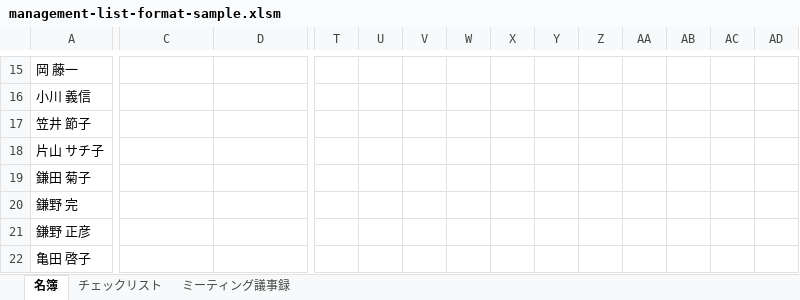
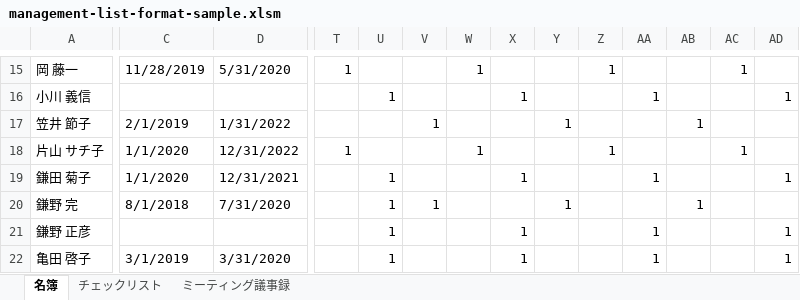
Before and after one commit to You157/management-list, an Excel workbook: management-list-format-sample.xlsm, sheet 名簿, drawn as a sheet; only a part is shown, gaps mark what is left out; values as stored, in another font and other column widths than the file's, no cell formats; charts and pictures not drawn; the diff covers the shown part only; the diff names each change by its address in the sheet, - before the commit and + after, or states it on an @@ line.

```diff
--- a/management-list-format-sample.xlsm (sheet 名簿)
+++ b/management-list-format-sample.xlsm (sheet 名簿)
-C15: (empty)
+C15: 11/28/2019
-D15: (empty)
+D15: 5/31/2020
-T15: (empty)
+T15: 1
-W15: (empty)
+W15: 1
-Z15: (empty)
+Z15: 1
-AC15: (empty)
+AC15: 1
-U16: (empty)
+U16: 1
-X16: (empty)
+X16: 1
-AA16: (empty)
+AA16: 1
-AD16: (empty)
+AD16: 1
-C17: (empty)
+C17: 2/1/2019
-D17: (empty)
+D17: 1/31/2022
-V17: (empty)
+V17: 1
-Y17: (empty)
+Y17: 1
-AB17: (empty)
+AB17: 1
-C18:C19: (empty)
+C18:C19: 1/1/2020
-D18: (empty)
+D18: 12/31/2022
-T18: (empty)
+T18: 1
-W18: (empty)
+W18: 1
-Z18: (empty)
+Z18: 1
-AC18: (empty)
+AC18: 1
-D19: (empty)
+D19: 12/31/2021
-U19:U22: (empty)
+U19:U22: 1
-X19: (empty)
+X19: 1
-AA19: (empty)
+AA19: 1
-AD19: (empty)
+AD19: 1
-C20: (empty)
+C20: 8/1/2018
-D20: (empty)
+D20: 7/31/2020
-V20: (empty)
+V20: 1
-Y20: (empty)
+Y20: 1
-AB20: (empty)
+AB20: 1
-X21:X22: (empty)
+X21:X22: 1
-AA21:AA22: (empty)
+AA21:AA22: 1
-AD21:AD22: (empty)
+AD21:AD22: 1
-C22: (empty)
+C22: 3/1/2019
-D22: (empty)
+D22: 3/31/2020
```
Also changed, not shown: 464 edited cells elsewhere in this sheet, cell formats, charts or pictures.
